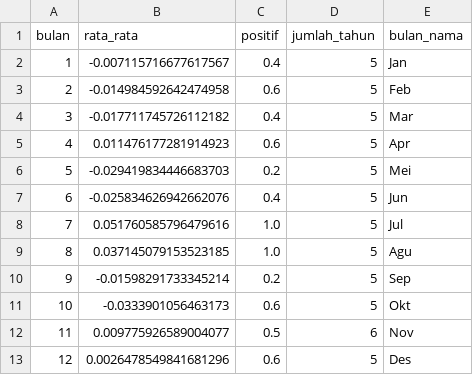
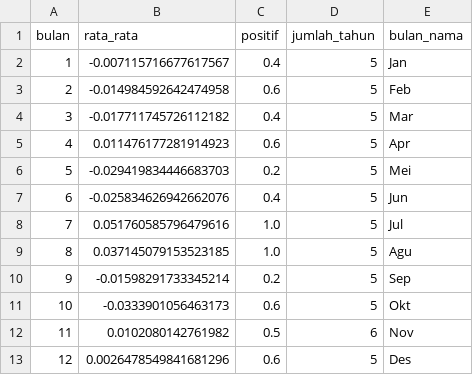
Before and after one commit to 4RGY/ihsg-idx-analytics, a CSV file: outputs/musiman.csv, drawn as a sheet.

```diff
--- a/outputs/musiman.csv
+++ b/outputs/musiman.csv
@@ -11,3 +11,3 @@ bulan,rata_rata,positif,jumlah_tahun,bulan_nama
 10,-0.0333901056463173,0.6,5,Okt
-11,0.009775926589004077,0.5,6,Nov
+11,0.0102080142761982,0.5,6,Nov
 12,0.0026478549841681296,0.6,5,Des
```
Also changed, not shown: outputs/korelasi.csv, outputs/metrik.csv, 7 other files.
